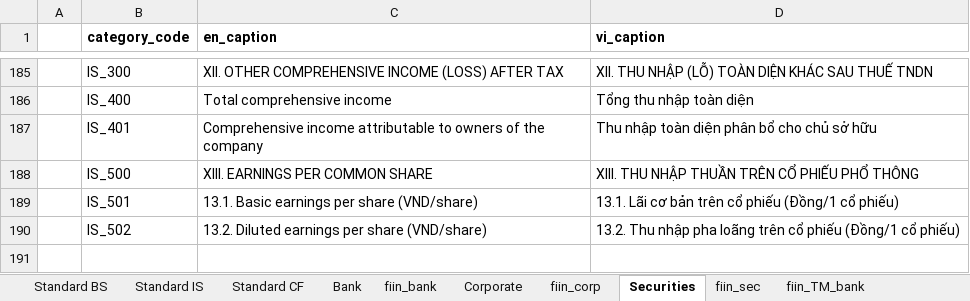
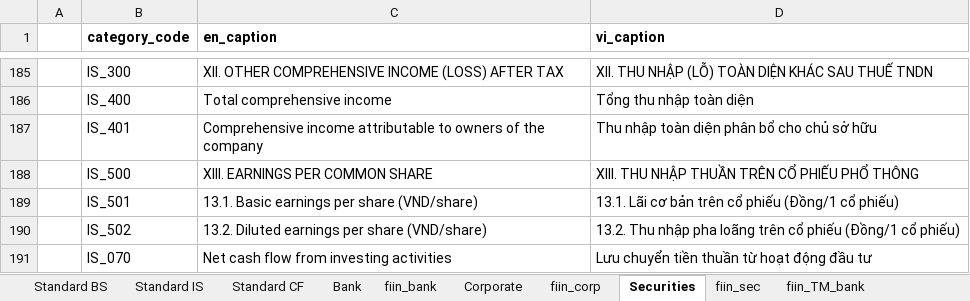
Before and after one commit to hung20gg/chatbot_financial_statement, an Excel workbook: ETL/vietnames_to_fiin.xlsx, sheet Securities, drawn as a sheet; only a part is shown, gaps mark what is left out; values as stored, in another font and other column widths than the file's, no borders; the diff names each change by its address in the sheet, - before the commit and + after, or states it on an @@ line.

Commit message:
change file fiin directly

```diff
--- a/ETL/vietnames_to_fiin.xlsx (sheet Securities)
+++ b/ETL/vietnames_to_fiin.xlsx (sheet Securities)
+row 191:  | IS_070 | Net cash flow from investing activities | Lưu chuyển tiền thuần từ hoạt động đầu tư
```
Also changed, not shown: sheet Bank, 3 other files.
